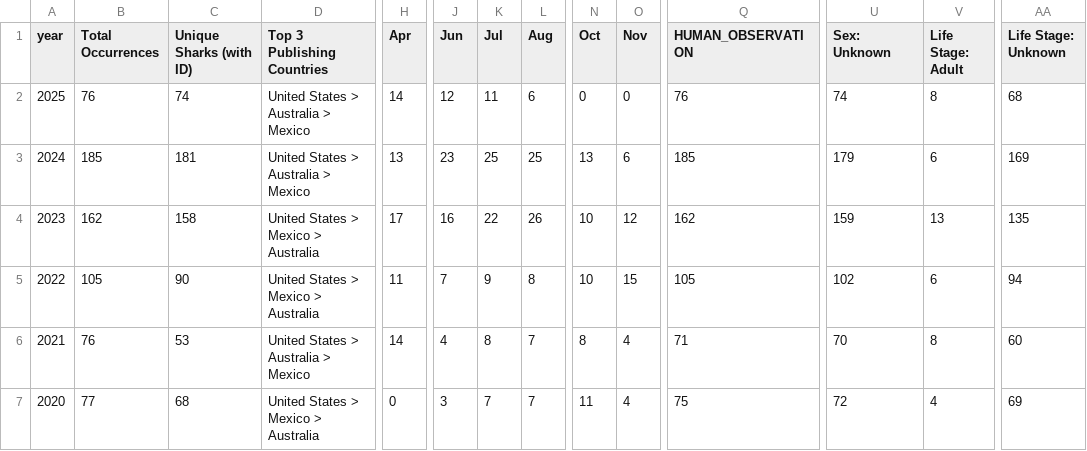
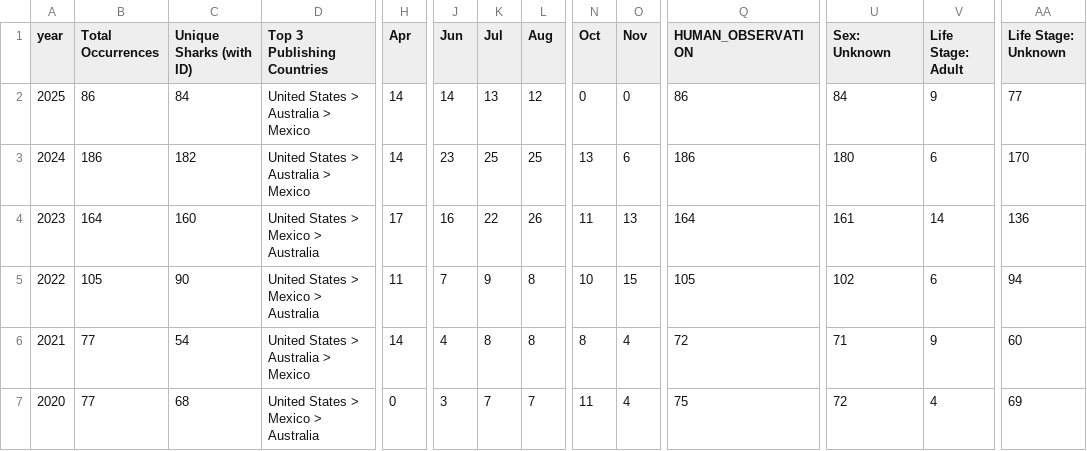
Before and after one commit to aadriien/whale-shark-site, a CSV file: outputs/gbif_calendar_stats.csv, drawn as a sheet; only a part is shown, gaps mark what is left out; the diff covers the shown part only; the diff names each change by its address in the sheet, - before the commit and + after, or states it on an @@ line.

```diff
--- a/outputs/gbif_calendar_stats.csv
+++ b/outputs/gbif_calendar_stats.csv
-B2 (Total Occurrences): 76
+B2 (Total Occurrences): 86
-C2 (Unique Sharks (with ID)): 74
+C2 (Unique Sharks (with ID)): 84
-J2 (Jun): 12
+J2 (Jun): 14
-K2 (Jul): 11
+K2 (Jul): 13
-L2 (Aug): 6
+L2 (Aug): 12
-Q2 (HUMAN_OBSERVATION): 76
+Q2 (HUMAN_OBSERVATION): 86
-U2 (Sex: Unknown): 74
+U2 (Sex: Unknown): 84
-V2 (Life Stage: Adult): 8
+V2 (Life Stage: Adult): 9
-AA2 (Life Stage: Unknown): 68
+AA2 (Life Stage: Unknown): 77
-B3 (Total Occurrences): 185
+B3 (Total Occurrences): 186
-C3 (Unique Sharks (with ID)): 181
+C3 (Unique Sharks (with ID)): 182
-H3 (Apr): 13
+H3 (Apr): 14
-Q3 (HUMAN_OBSERVATION): 185
+Q3 (HUMAN_OBSERVATION): 186
-U3 (Sex: Unknown): 179
+U3 (Sex: Unknown): 180
-AA3 (Life Stage: Unknown): 169
+AA3 (Life Stage: Unknown): 170
-B4 (Total Occurrences): 162
+B4 (Total Occurrences): 164
-C4 (Unique Sharks (with ID)): 158
+C4 (Unique Sharks (with ID)): 160
-N4 (Oct): 10
+N4 (Oct): 11
-O4 (Nov): 12
+O4 (Nov): 13
-Q4 (HUMAN_OBSERVATION): 162
+Q4 (HUMAN_OBSERVATION): 164
-U4 (Sex: Unknown): 159
+U4 (Sex: Unknown): 161
-V4 (Life Stage: Adult): 13
+V4 (Life Stage: Adult): 14
-AA4 (Life Stage: Unknown): 135
+AA4 (Life Stage: Unknown): 136
-B6 (Total Occurrences): 76
+B6 (Total Occurrences): 77
-C6 (Unique Sharks (with ID)): 53
+C6 (Unique Sharks (with ID)): 54
-L6 (Aug): 7
+L6 (Aug): 8
-Q6 (HUMAN_OBSERVATION): 71
+Q6 (HUMAN_OBSERVATION): 72
-U6 (Sex: Unknown): 70
+U6 (Sex: Unknown): 71
-V6 (Life Stage: Adult): 8
+V6 (Life Stage: Adult): 9
```
Also changed, not shown: 18 edited cells elsewhere in this file, outputs/gbif_continent_stats.csv, outputs/gbif_country_stats.csv, 14 other files.
